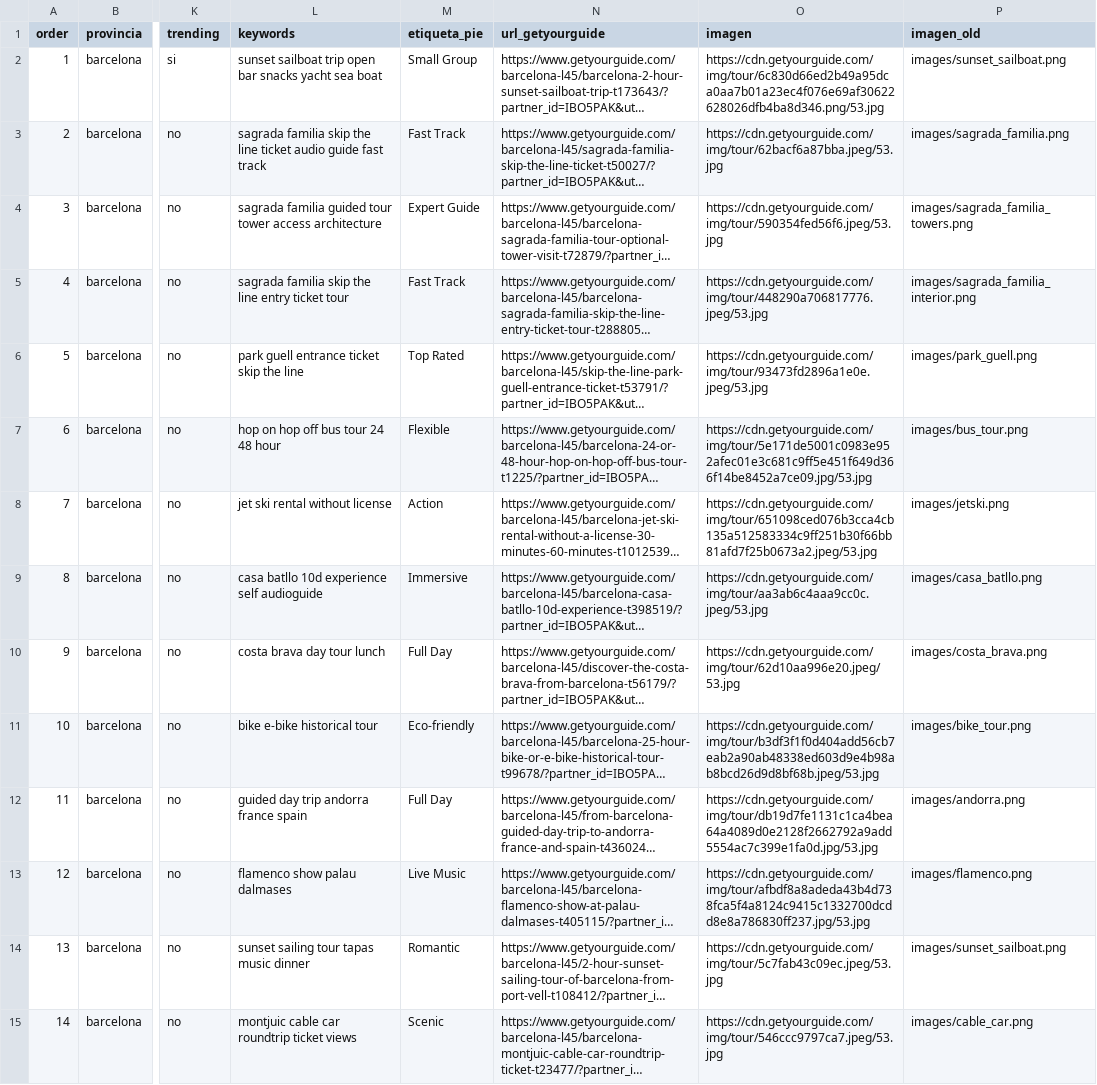
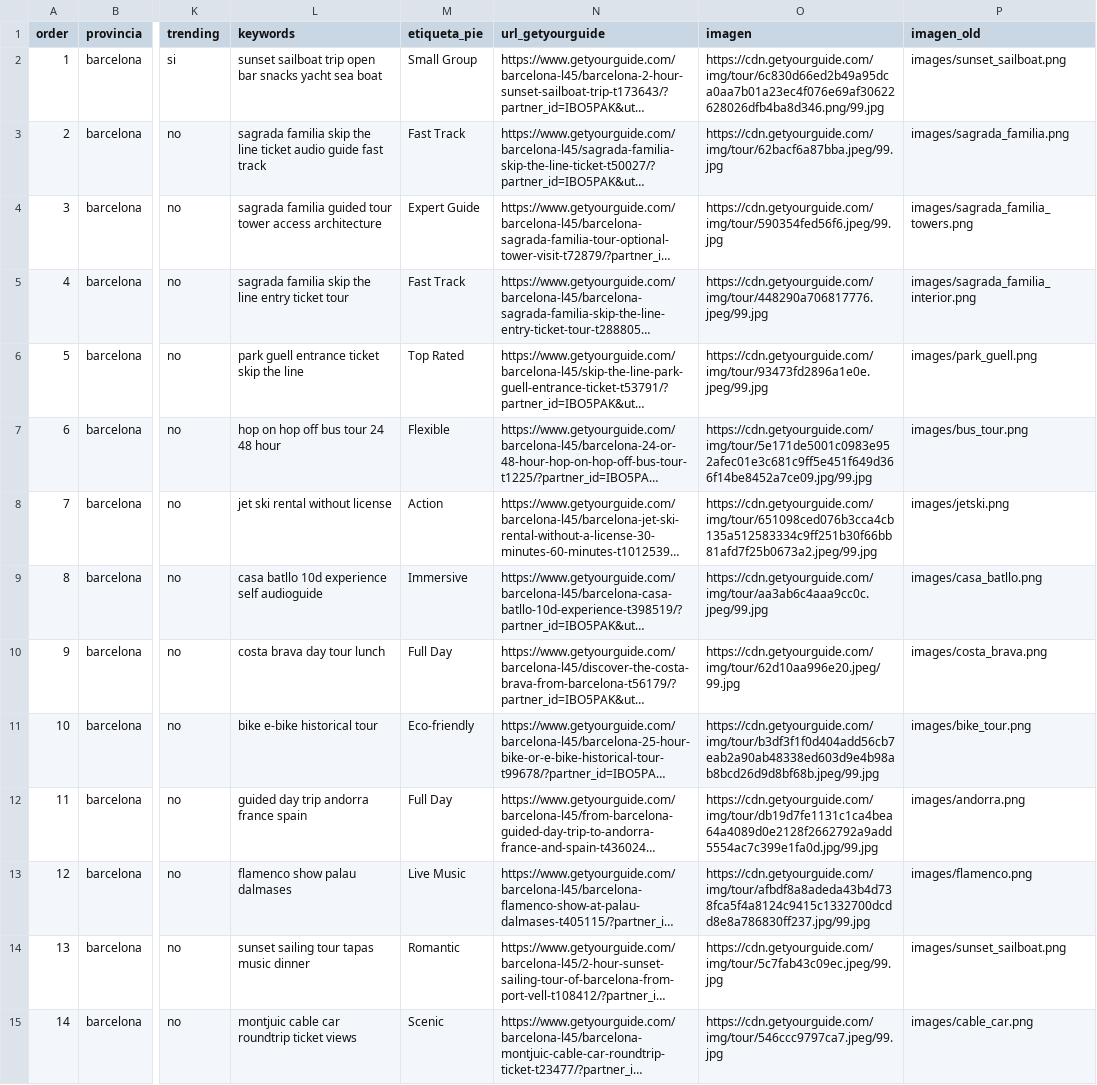
Before and after one commit to immarcdela7-hub/mi-estanco-app, a CSV file: web/catalog.csv, drawn as a sheet; only a part is shown, gaps mark what is left out; long unchanged cells end in …; the diff covers the shown part only; the diff names each change by its address in the sheet, - before the commit and + after, or states it on an @@ line.

```diff
--- a/web/catalog.csv
+++ b/web/catalog.csv
-O2 (imagen): https://cdn.getyourguide.com/img/tour/6c830d66ed2b49a95dca0aa7b01a23ec4f076e69af30622628026dfb4ba8d346.png/53.jpg
+O2 (imagen): https://cdn.getyourguide.com/img/tour/6c830d66ed2b49a95dca0aa7b01a23ec4f076e69af30622628026dfb4ba8d346.png/99.jpg
-O3 (imagen): https://cdn.getyourguide.com/img/tour/62bacf6a87bba.jpeg/53.jpg
+O3 (imagen): https://cdn.getyourguide.com/img/tour/62bacf6a87bba.jpeg/99.jpg
-O4 (imagen): https://cdn.getyourguide.com/img/tour/590354fed56f6.jpeg/53.jpg
+O4 (imagen): https://cdn.getyourguide.com/img/tour/590354fed56f6.jpeg/99.jpg
-O5 (imagen): https://cdn.getyourguide.com/img/tour/448290a706817776.jpeg/53.jpg
+O5 (imagen): https://cdn.getyourguide.com/img/tour/448290a706817776.jpeg/99.jpg
-O6 (imagen): https://cdn.getyourguide.com/img/tour/93473fd2896a1e0e.jpeg/53.jpg
+O6 (imagen): https://cdn.getyourguide.com/img/tour/93473fd2896a1e0e.jpeg/99.jpg
-O7 (imagen): https://cdn.getyourguide.com/img/tour/5e171de5001c0983e952afec01e3c681c9ff5e451f649d366f14be8452a7ce09.jpg/53.jpg
+O7 (imagen): https://cdn.getyourguide.com/img/tour/5e171de5001c0983e952afec01e3c681c9ff5e451f649d366f14be8452a7ce09.jpg/99.jpg
-O8 (imagen): https://cdn.getyourguide.com/img/tour/651098ced076b3cca4cb135a512583334c9ff251b30f66bb81afd7f25b0673a2.jpeg/53.jpg
+O8 (imagen): https://cdn.getyourguide.com/img/tour/651098ced076b3cca4cb135a512583334c9ff251b30f66bb81afd7f25b0673a2.jpeg/99.jpg
-O9 (imagen): https://cdn.getyourguide.com/img/tour/aa3ab6c4aaa9cc0c.jpeg/53.jpg
+O9 (imagen): https://cdn.getyourguide.com/img/tour/aa3ab6c4aaa9cc0c.jpeg/99.jpg
-O10 (imagen): https://cdn.getyourguide.com/img/tour/62d10aa996e20.jpeg/53.jpg
+O10 (imagen): https://cdn.getyourguide.com/img/tour/62d10aa996e20.jpeg/99.jpg
-O11 (imagen): https://cdn.getyourguide.com/img/tour/b3df3f1f0d404add56cb7eab2a90ab48338ed603d9e4b98ab8bcd26d9d8bf68b.jpeg/53.jpg
+O11 (imagen): https://cdn.getyourguide.com/img/tour/b3df3f1f0d404add56cb7eab2a90ab48338ed603d9e4b98ab8bcd26d9d8bf68b.jpeg/99.jpg
-O12 (imagen): https://cdn.getyourguide.com/img/tour/db19d7fe1131c1ca4bea64a4089d0e2128f2662792a9add5554ac7c399e1fa0d.jpg/53.jpg
+O12 (imagen): https://cdn.getyourguide.com/img/tour/db19d7fe1131c1ca4bea64a4089d0e2128f2662792a9add5554ac7c399e1fa0d.jpg/99.jpg
-O13 (imagen): https://cdn.getyourguide.com/img/tour/afbdf8a8adeda43b4d738fca5f4a8124c9415c1332700dcdd8e8a786830ff237.jpg/53.jpg
+O13 (imagen): https://cdn.getyourguide.com/img/tour/afbdf8a8adeda43b4d738fca5f4a8124c9415c1332700dcdd8e8a786830ff237.jpg/99.jpg
-O14 (imagen): https://cdn.getyourguide.com/img/tour/5c7fab43c09ec.jpeg/53.jpg
+O14 (imagen): https://cdn.getyourguide.com/img/tour/5c7fab43c09ec.jpeg/99.jpg
-O15 (imagen): https://cdn.getyourguide.com/img/tour/546ccc9797ca7.jpeg/53.jpg
+O15 (imagen): https://cdn.getyourguide.com/img/tour/546ccc9797ca7.jpeg/99.jpg
```
Also changed, not shown: 86 edited cells elsewhere in this file, 1 other file.
